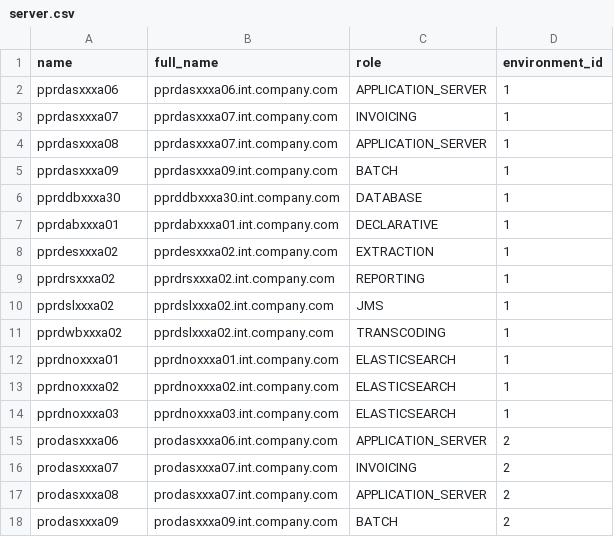
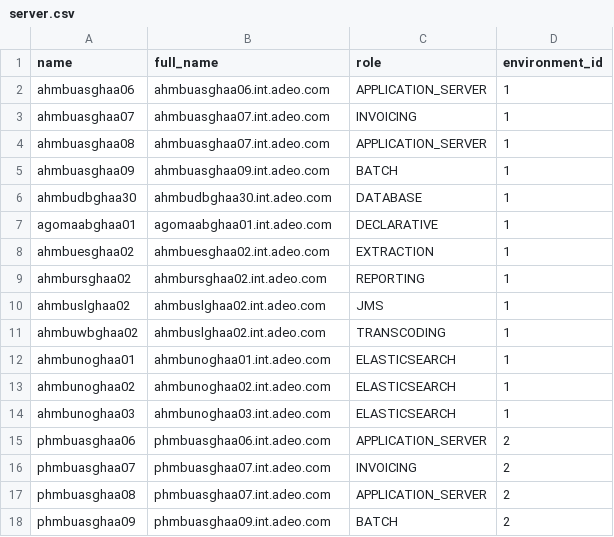
Before and after one commit to sixdouglas/git-visu, a CSV file: git-visu-back/src/main/resources/changelog/data/server.csv, drawn as a sheet; only a part is shown; the diff covers the shown part only.

```diff
--- a/git-visu-back/src/main/resources/changelog/data/server.csv
+++ b/git-visu-back/src/main/resources/changelog/data/server.csv
@@ -1,18 +1,18 @@
 name,full_name,role,environment_id
-pprdasxxxa06,pprdasxxxa06.int.company.com,APPLICATION_SERVER,1
-pprdasxxxa07,pprdasxxxa07.int.company.com,INVOICING,1
-pprdasxxxa08,pprdasxxxa07.int.company.com,APPLICATION_SERVER,1
-pprdasxxxa09,pprdasxxxa09.int.company.com,BATCH,1
-pprddbxxxa30,pprddbxxxa30.int.company.com,DATABASE,1
-pprdabxxxa01,pprdabxxxa01.int.company.com,DECLARATIVE,1
-pprdesxxxa02,pprdesxxxa02.int.company.com,EXTRACTION,1
-pprdrsxxxa02,pprdrsxxxa02.int.company.com,REPORTING,1
-pprdslxxxa02,pprdslxxxa02.int.company.com,JMS,1
-pprdwbxxxa02,pprdslxxxa02.int.company.com,TRANSCODING,1
-pprdnoxxxa01,pprdnoxxxa01.int.company.com,ELASTICSEARCH,1
-pprdnoxxxa02,pprdnoxxxa02.int.company.com,ELASTICSEARCH,1
-pprdnoxxxa03,pprdnoxxxa03.int.company.com,ELASTICSEARCH,1
-prodasxxxa06,prodasxxxa06.int.company.com,APPLICATION_SERVER,2
-prodasxxxa07,prodasxxxa07.int.company.com,INVOICING,2
-prodasxxxa08,prodasxxxa07.int.company.com,APPLICATION_SERVER,2
-prodasxxxa09,prodasxxxa09.int.company.com,BATCH,2
+ahmbuasghaa06,ahmbuasghaa06.int.adeo.com,APPLICATION_SERVER,1
+ahmbuasghaa07,ahmbuasghaa07.int.adeo.com,INVOICING,1
+ahmbuasghaa08,ahmbuasghaa07.int.adeo.com,APPLICATION_SERVER,1
+ahmbuasghaa09,ahmbuasghaa09.int.adeo.com,BATCH,1
+ahmbudbghaa30,ahmbudbghaa30.int.adeo.com,DATABASE,1
+agomaabghaa01,agomaabghaa01.int.adeo.com,DECLARATIVE,1
+ahmbuesghaa02,ahmbuesghaa02.int.adeo.com,EXTRACTION,1
+ahmbursghaa02,ahmbursghaa02.int.adeo.com,REPORTING,1
+ahmbuslghaa02,ahmbuslghaa02.int.adeo.com,JMS,1
+ahmbuwbghaa02,ahmbuslghaa02.int.adeo.com,TRANSCODING,1
+ahmbunoghaa01,ahmbunoghaa01.int.adeo.com,ELASTICSEARCH,1
+ahmbunoghaa02,ahmbunoghaa02.int.adeo.com,ELASTICSEARCH,1
+ahmbunoghaa03,ahmbunoghaa03.int.adeo.com,ELASTICSEARCH,1
+phmbuasghaa06,phmbuasghaa06.int.adeo.com,APPLICATION_SERVER,2
+phmbuasghaa07,phmbuasghaa07.int.adeo.com,INVOICING,2
+phmbuasghaa08,phmbuasghaa07.int.adeo.com,APPLICATION_SERVER,2
+phmbuasghaa09,phmbuasghaa09.int.adeo.com,BATCH,2
```
Also changed, not shown: 144 edited cells elsewhere in this file, git-visu-back/src/main/resources/changelog/data/artifact.csv, 1 other file.
